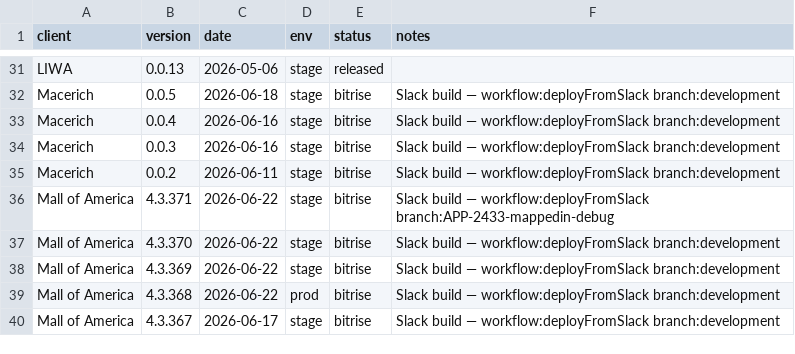
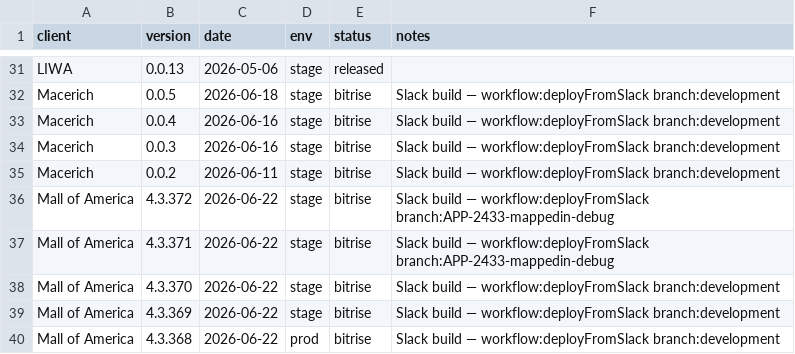
Before and after one commit to dayerdl/slack-bitrise-build-trigger, a TSV file: data/client-releases.tsv, drawn as a sheet; only a part is shown, gaps mark what is left out; the shorter side is filled out with more unchanged rows.

Commit message:
chore(releases): Mall of America 4.3.372 from Bitrise trigger [slack]

```diff
--- a/data/client-releases.tsv
+++ b/data/client-releases.tsv
@@ -35,2 +35,3 @@ Macerich	0.0.3	2026-06-16	stage	bitrise	Slack build — workflow:deployFromSlack
 Macerich	0.0.2	2026-06-11	stage	bitrise	Slack build — workflow:deployFromSlack branch:development
+Mall of America	4.3.372	2026-06-22	stage	bitrise	Slack build — workflow:deployFromSlack branch:APP-2433-mappedin-debug
 Mall of America	4.3.371	2026-06-22	stage	bitrise	Slack build — workflow:deployFromSlack branch:APP-2433-mappedin-debug
```
